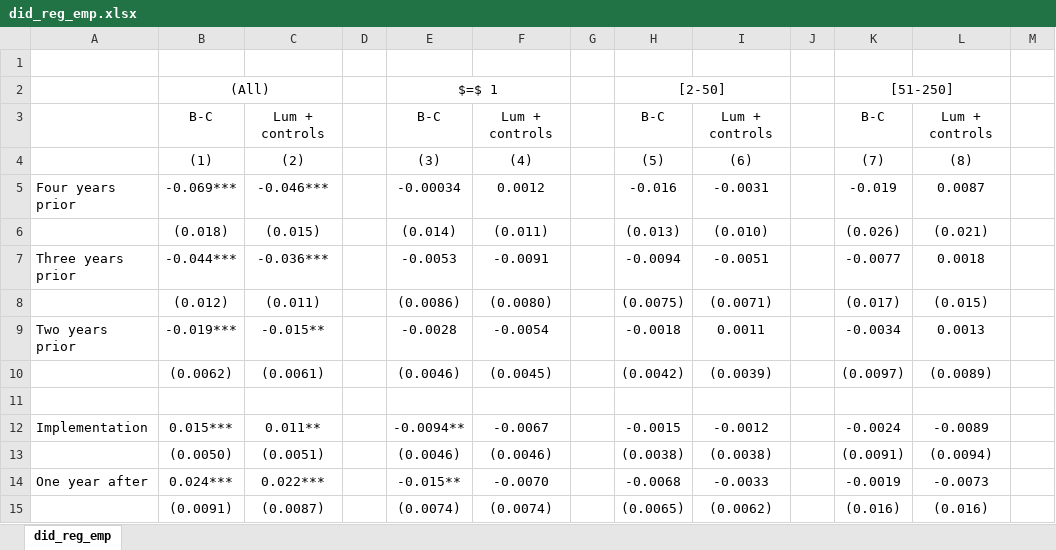
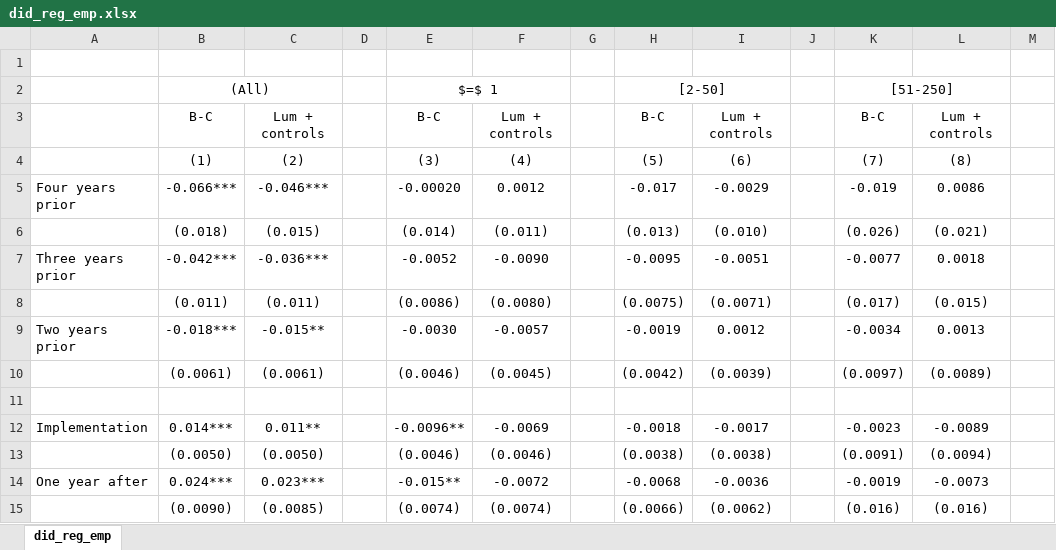
Before and after one commit to isaacmeza/imss_sp, an Excel workbook: Tables/did_reg_emp.xlsx, sheet did_reg_emp, drawn as a sheet; only a part is shown; values as stored, in another font and other column widths than the file's, no borders; the diff covers the shown part only; the diff names each change by its address in the sheet, - before the commit and + after, or states it on an @@ line.

```diff
--- a/Tables/did_reg_emp.xlsx (sheet did_reg_emp)
+++ b/Tables/did_reg_emp.xlsx (sheet did_reg_emp)
-B5: -0.069***
+B5: -0.066***
-E5: -0.00034
+E5: -0.00020
-H5: -0.016
+H5: -0.017
-I5: -0.0031
+I5: -0.0029
-L5: 0.0087
+L5: 0.0086
-B7: -0.044***
+B7: -0.042***
-E7: -0.0053
+E7: -0.0052
-F7: -0.0091
+F7: -0.0090
-H7: -0.0094
+H7: -0.0095
-B8: (0.012)
+B8: (0.011)
-B9: -0.019***
+B9: -0.018***
-E9: -0.0028
+E9: -0.0030
-F9: -0.0054
+F9: -0.0057
-H9: -0.0018
+H9: -0.0019
-I9: 0.0011
+I9: 0.0012
-B10: (0.0062)
+B10: (0.0061)
-B12: 0.015***
+B12: 0.014***
-E12: -0.0094**
+E12: -0.0096**
-F12: -0.0067
+F12: -0.0069
-H12: -0.0015
+H12: -0.0018
-I12: -0.0012
+I12: -0.0017
-K12: -0.0024
+K12: -0.0023
-C13: (0.0051)
+C13: (0.0050)
-C14: 0.022***
+C14: 0.023***
-F14: -0.0070
+F14: -0.0072
-I14: -0.0033
+I14: -0.0036
-B15: (0.0091)
+B15: (0.0090)
-C15: (0.0087)
+C15: (0.0085)
-H15: (0.0065)
+H15: (0.0066)
```
Also changed, not shown: 4 added rows, 4 removed rows and 21 edited cells elsewhere in this sheet, Tables/did_reg_het.xlsx, Tables/did_reg_pat.xlsx, 14 other files.
